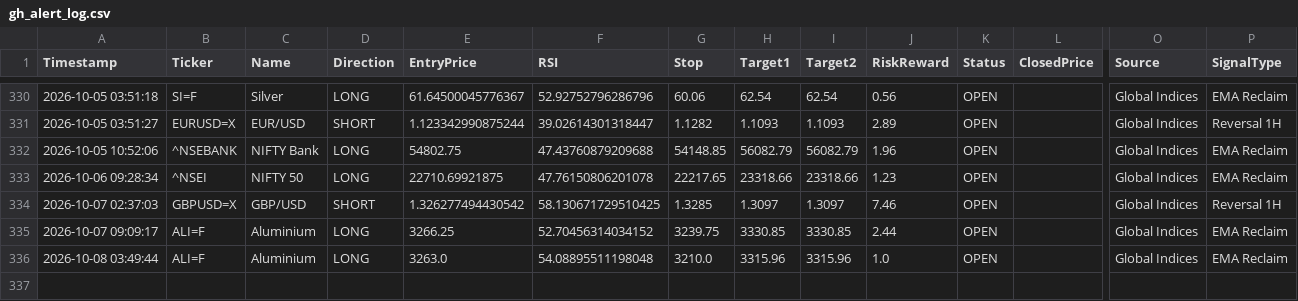
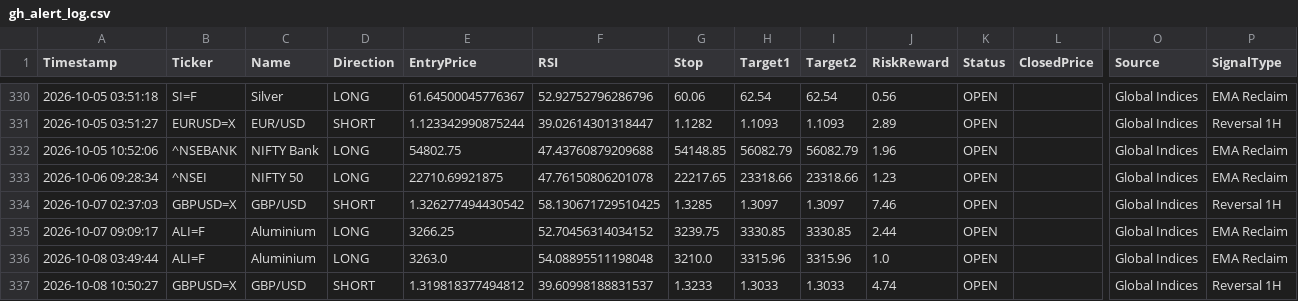
Before and after one commit to pkgfinance2022/MarketPulse, a CSV file: database/gh_alert_log.csv, drawn as a sheet; only a part is shown, gaps mark what is left out; rows hold the shown columns only; the diff names each change by its address in the sheet, - before the commit and + after, or states it on an @@ line.

```diff
--- a/database/gh_alert_log.csv
+++ b/database/gh_alert_log.csv
+row 337: 2026-10-08 10:50:27 | GBPUSD=X | GBP/USD | SHORT | 1.319818377494812 | 39.60998188831537 | 1.3233 | 1.3033 | 1.3033 | 4.74 | OPEN |  | Global Indices | Reversal 1H
```
Also changed, not shown: 1 other file.
